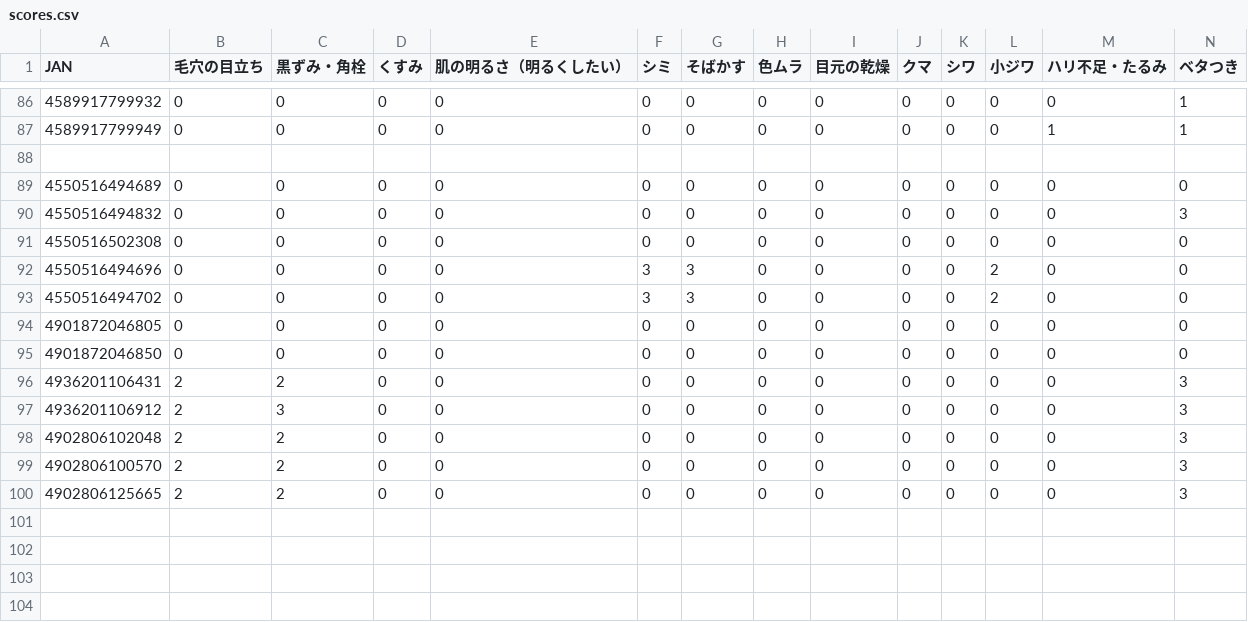
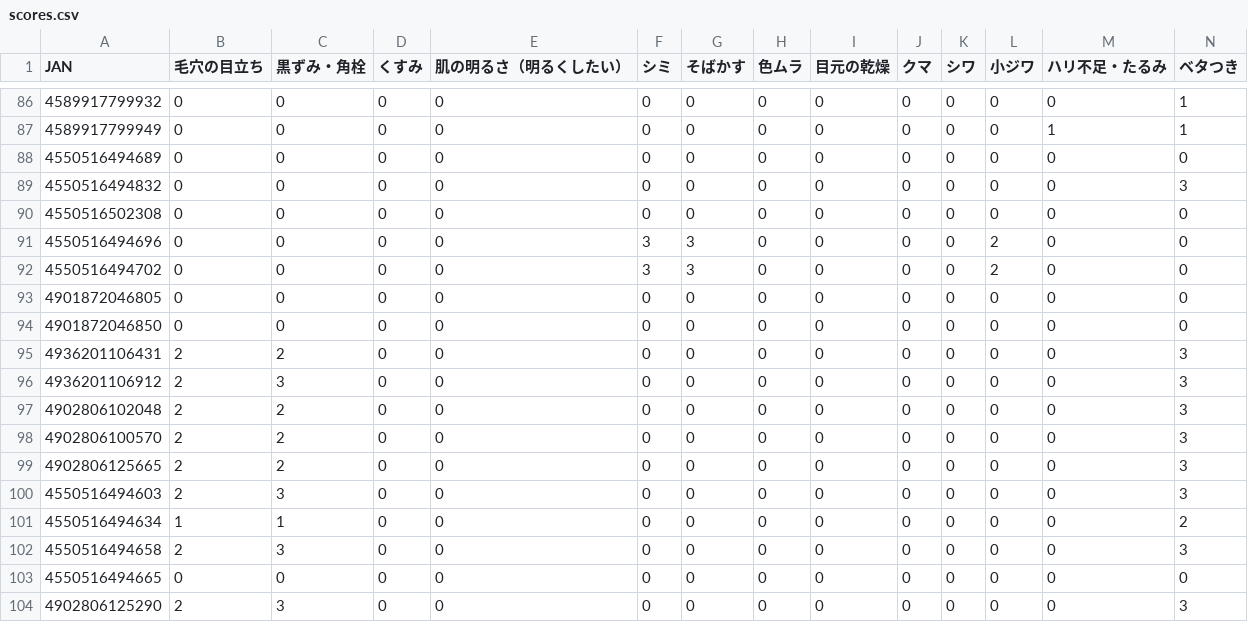
Before and after one commit to 28nznkffck-arch/skincare-optimizer, a CSV file: catalog-men/scores.csv, drawn as a sheet; only a part is shown, gaps mark what is left out; removed rows and columns are numbered as before the commit, all else as after; rows hold the shown columns only; the diff names each change by its address in the sheet, - before the commit and + after, or states it on an @@ line.

```diff
--- a/catalog-men/scores.csv
+++ b/catalog-men/scores.csv
-row 88: (empty)
+row 100: 4550516494603 | 2 | 3 | 0 | 0 | 0 | 0 | 0 | 0 | 0 | 0 | 0 | 0 | 3
+row 101: 4550516494634 | 1 | 1 | 0 | 0 | 0 | 0 | 0 | 0 | 0 | 0 | 0 | 0 | 2
+row 102: 4550516494658 | 2 | 3 | 0 | 0 | 0 | 0 | 0 | 0 | 0 | 0 | 0 | 0 | 3
+row 103: 4550516494665 | 0 | 0 | 0 | 0 | 0 | 0 | 0 | 0 | 0 | 0 | 0 | 0 | 0
+row 104: 4902806125290 | 2 | 3 | 0 | 0 | 0 | 0 | 0 | 0 | 0 | 0 | 0 | 0 | 3
```
Also changed, not shown: catalog-men/prices.csv, 6 other files.
